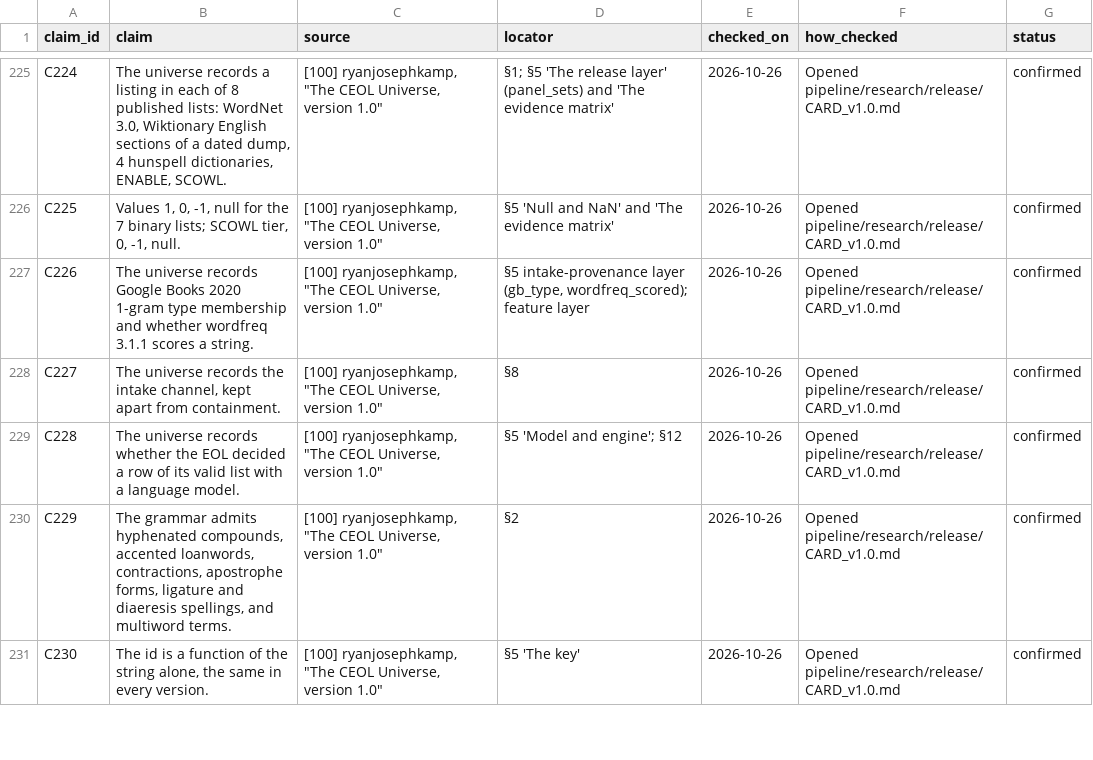
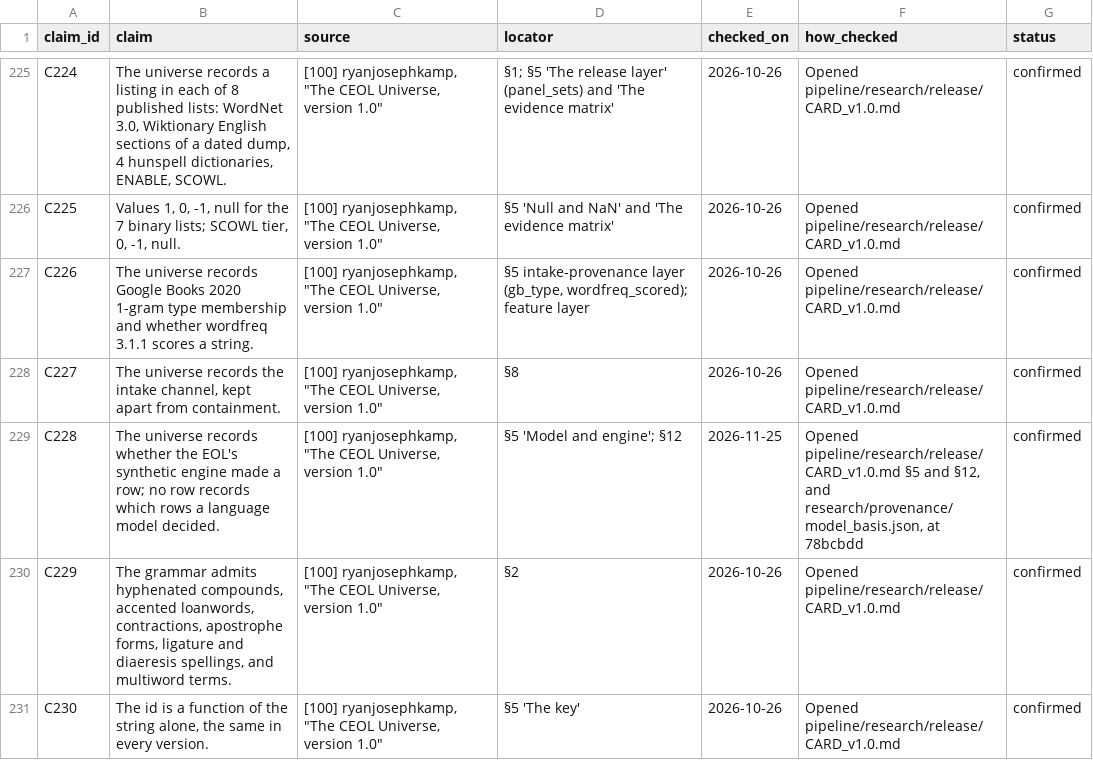
Before and after one commit to ryanjosephkamp/ceol-universe, a CSV file: pipeline/research/release/report/CLAIMS.csv, drawn as a sheet; only a part is shown, gaps mark what is left out.

Commit message:
Correct six statements in the v1.0 report, card, and site
The report and card said the universe records which rows a language
model decided; no row does, and model_or_engine marks only the rows the
EOL's synthetic engine made. They said the corpora never admit a string;
the census admitted candidates from wordfreq alone. Section 5 named the
archival revision beside counts taken at c550751e and left out the
re-pin. The audit was described as reconciling to a remainder of 0,
which hid the wordfreq-only misses it left out. The held-back rows were
given one reason where there are two. Four Google Books feature columns
were described as counting distinct years and volumes; they sum counts
over the raw forms that normalize to a string.

The fixes are in the templates, PUBLIC_MEANINGS, and the site pages, and
the card, report, data dictionary, and Croissant file are re-rendered.
The internal v2.0 card keeps its uploaded wording. The consumer receipt
of the private upload no longer matches the corrected card and Croissant
file until they are uploaded again.

```diff
--- a/pipeline/research/release/report/CLAIMS.csv
+++ b/pipeline/research/release/report/CLAIMS.csv
@@ -228,3 +228,3 @@ C226,The universe records Google Books 2020 1-gram type membership and whether w
 C227,"The universe records the intake channel, kept apart from containment.","[100] ryanjosephkamp, ""The CEOL Universe, version 1.0""",§8,2026-10-26,Opened pipeline/research/release/CARD_v1.0.md,confirmed
-C228,The universe records whether the EOL decided a row of its valid list with a language model.,"[100] ryanjosephkamp, ""The CEOL Universe, version 1.0""",§5 'Model and engine'; §12,2026-10-26,Opened pipeline/research/release/CARD_v1.0.md,confirmed
+C228,The universe records whether the EOL's synthetic engine made a row; no row records which rows a language model decided.,"[100] ryanjosephkamp, ""The CEOL Universe, version 1.0""",§5 'Model and engine'; §12,2026-11-25,"Opened pipeline/research/release/CARD_v1.0.md §5 and §12, and research/provenance/model_basis.json, at 78bcbdd",confirmed
 C229,"The grammar admits hyphenated compounds, accented loanwords, contractions, apostrophe forms, ligature and diaeresis spellings, and multiword terms.","[100] ryanjosephkamp, ""The CEOL Universe, version 1.0""",§2,2026-10-26,Opened pipeline/research/release/CARD_v1.0.md,confirmed
```
Also changed, not shown: 21 other files.
